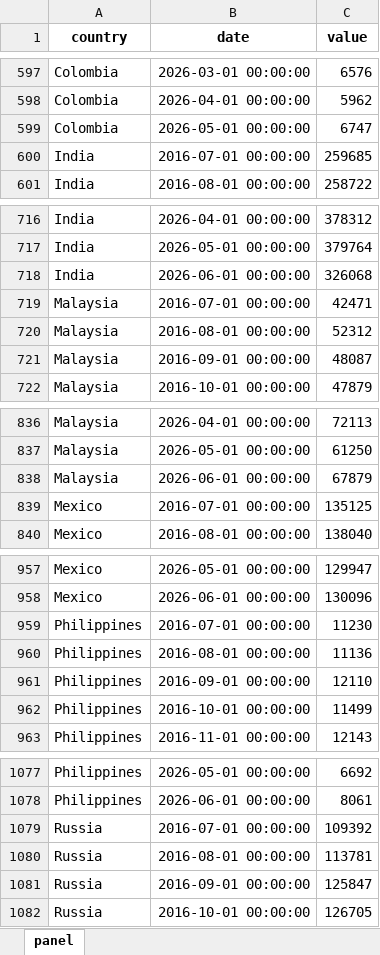
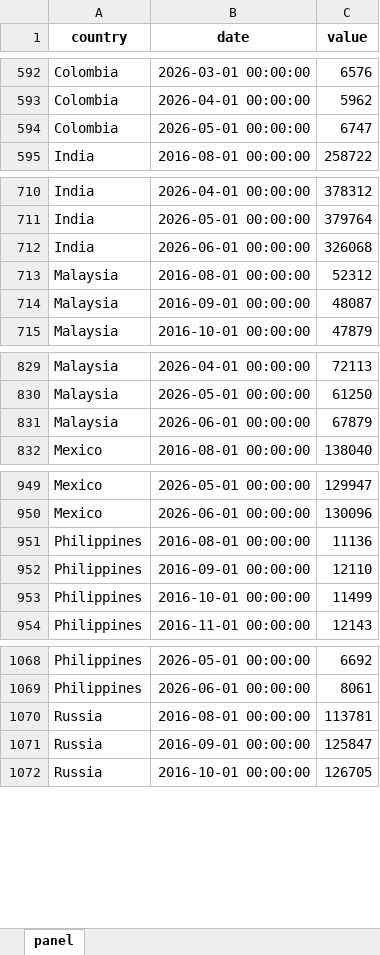
Before and after one commit to The-Mars-Guy/vehicle-sales-pages, an Excel workbook: data/latest/total_vehicle_sales_monthly_last_10y.xlsx, sheet panel, drawn as a sheet; only a part is shown, gaps mark what is left out; values as stored, in another font and other column widths than the file's, no borders; the diff covers the shown part only; the diff names each change by its address in the sheet, - before the commit and + after, or states it on an @@ line.

```diff
--- a/data/latest/total_vehicle_sales_monthly_last_10y.xlsx (sheet panel)
+++ b/data/latest/total_vehicle_sales_monthly_last_10y.xlsx (sheet panel)
-row 600: India | 2016-07-01 00:00:00 | 259685
-row 719: Malaysia | 2016-07-01 00:00:00 | 42471
-row 839: Mexico | 2016-07-01 00:00:00 | 135125
-row 959: Philippines | 2016-07-01 00:00:00 | 11230
-row 1079: Russia | 2016-07-01 00:00:00 | 109392
```
Also changed, not shown: 10 removed rows elsewhere in this sheet, data/latest/master_total_vehicle_sales.xlsx, public/data/latest/master_total_vehicle_sales.xlsx, 7 other files.
